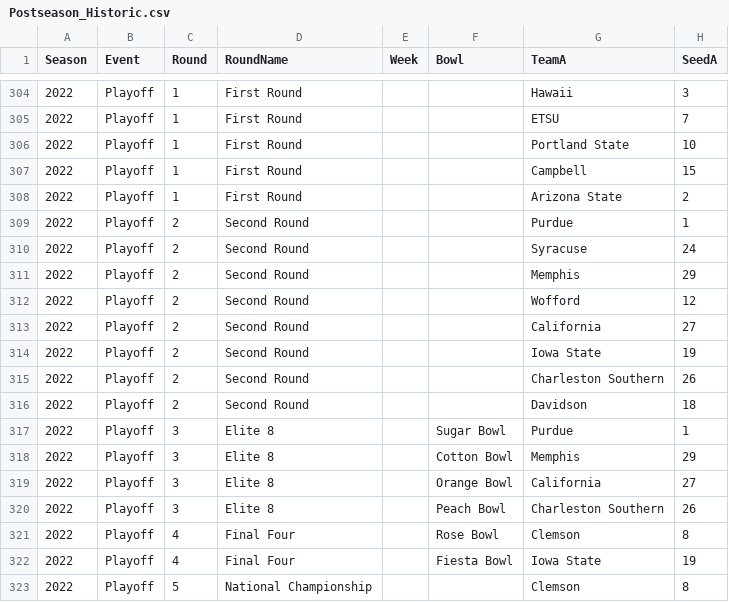
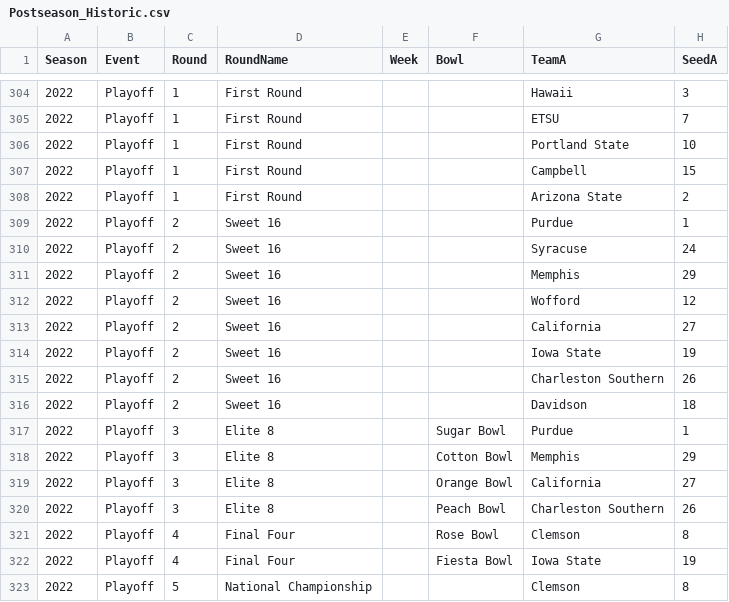
Before and after one commit to wrightc214/NCAA180-Sleeper, a CSV file: data/Postseason_Historic.csv, drawn as a sheet; only a part is shown, gaps mark what is left out; the diff names each change by its address in the sheet, - before the commit and + after, or states it on an @@ line.

```diff
--- a/data/Postseason_Historic.csv
+++ b/data/Postseason_Historic.csv
-D309:D316 (RoundName): Second Round
+D309:D316 (RoundName): Sweet 16
```
Also changed, not shown: 4 other files.
